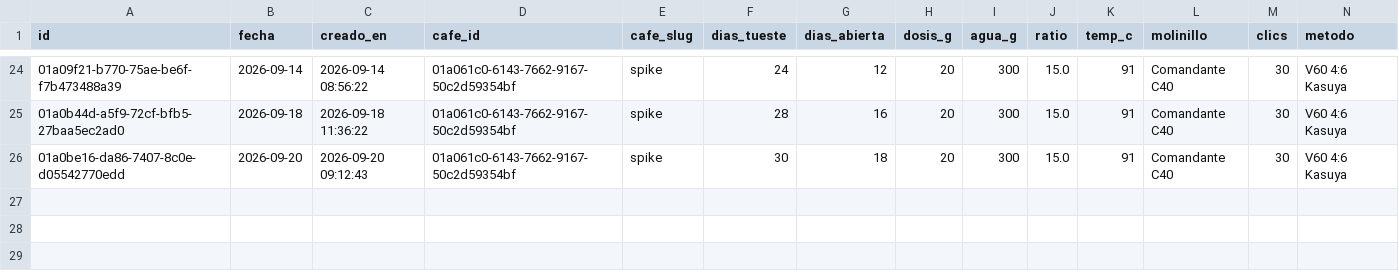
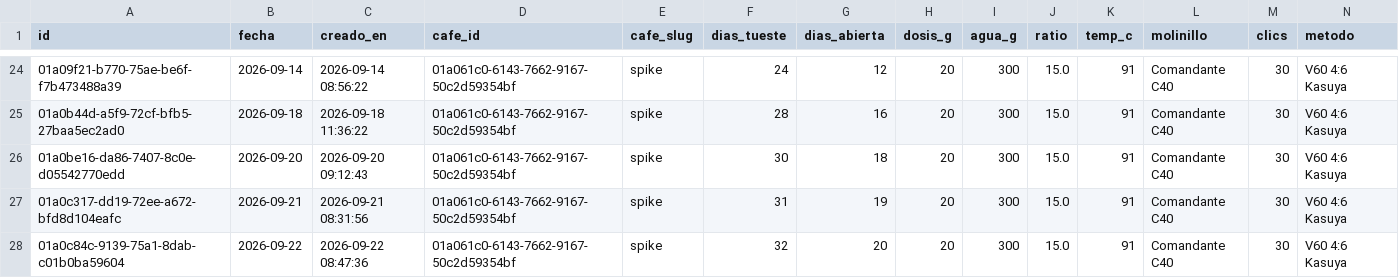
Before and after one commit to Krahegwen/coffee-data, a CSV file: datos/extracciones.csv, drawn as a sheet; only a part is shown, gaps mark what is left out; rows hold the shown columns only; the diff names each change by its address in the sheet, - before the commit and + after, or states it on an @@ line.

Commit message:
Poner el respaldo al dia

```diff
--- a/datos/extracciones.csv
+++ b/datos/extracciones.csv
+row 27: 01a0c317-dd19-72ee-a672-bfd8d104eafc | 2026-09-21 | 2026-09-21 08:31:56 | 01a061c0-6143-7662-9167-50c2d59354bf | spike | 31 | 19 | 20 | 300 | 15.0 | 91 | Comandante C40 | 30 | V60 4:6 Kasuya
+row 28: 01a0c84c-9139-75a1-8dab-c01b0ba59604 | 2026-09-22 | 2026-09-22 08:47:36 | 01a061c0-6143-7662-9167-50c2d59354bf | spike | 32 | 20 | 20 | 300 | 15.0 | 91 | Comandante C40 | 30 | V60 4:6 Kasuya
```
